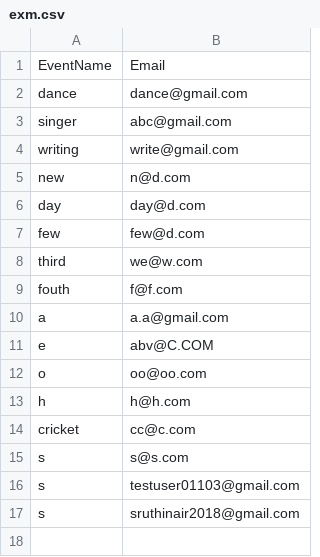
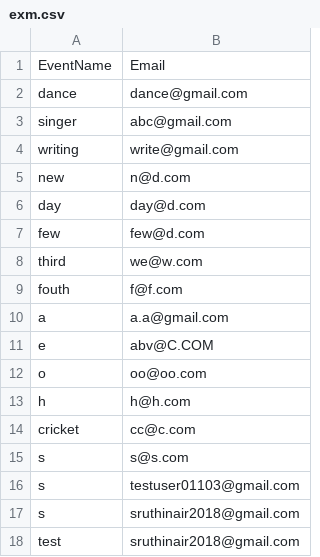
Before and after one commit to Sruthi1103/EMS-For-Oragnisation, a CSV file: backend/exm.csv, drawn as a sheet.

```diff
--- a/backend/exm.csv
+++ b/backend/exm.csv
@@ -17 +17,2 @@ s,testuser01103@gmail.com
 s,sruthinair2018@gmail.com
+test,sruthinair2018@gmail.com
```
Also changed, not shown: 20 other files.
